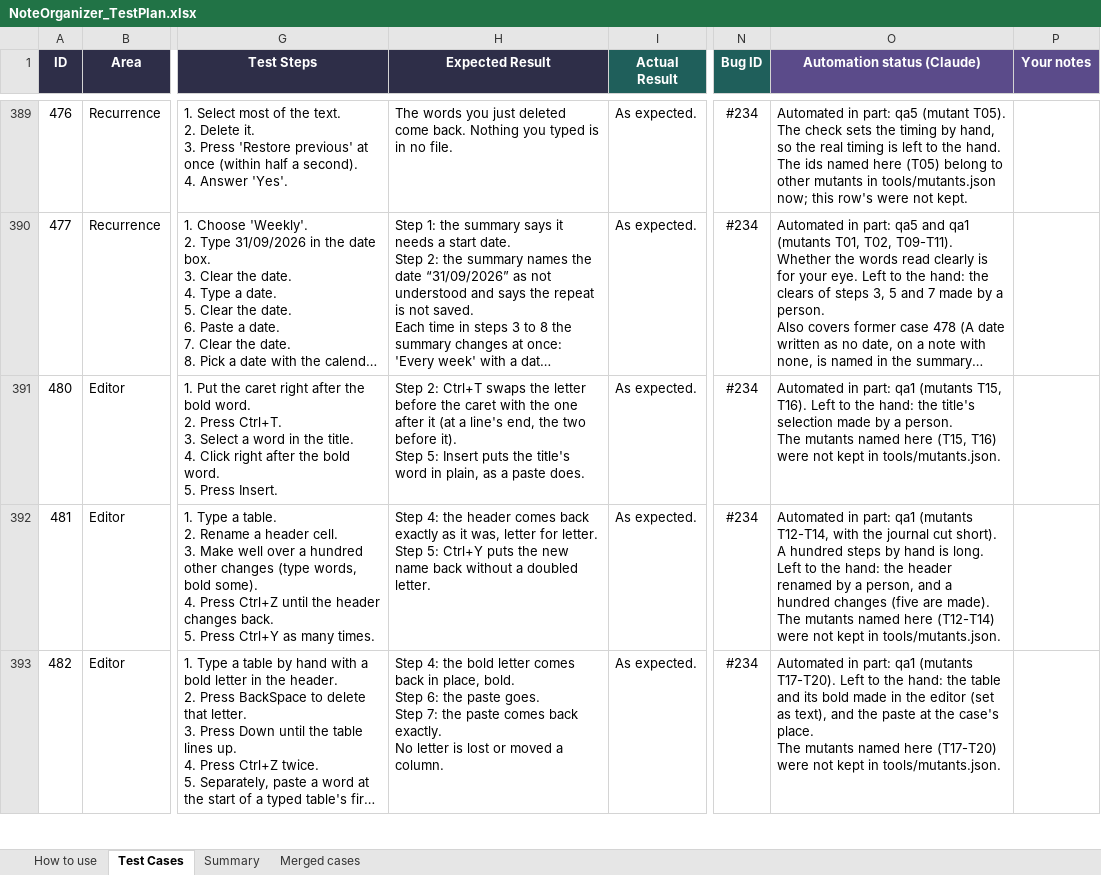
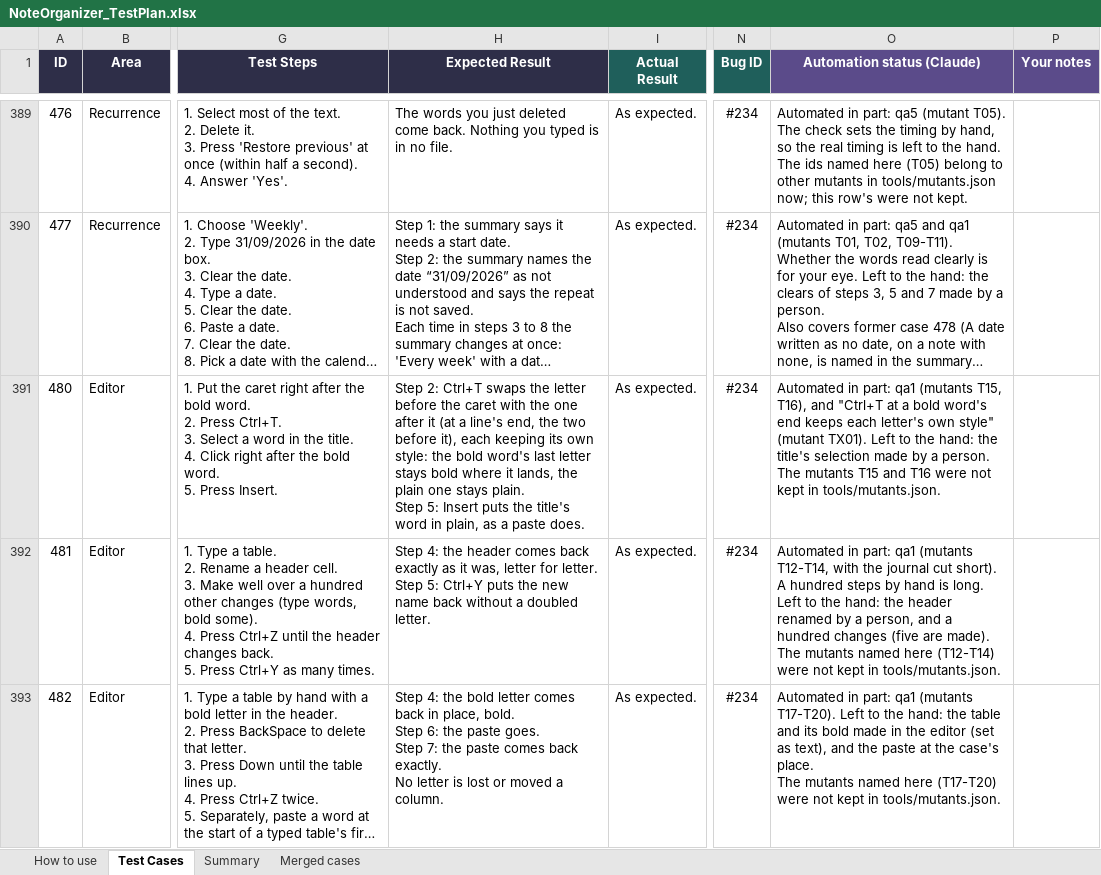
Before and after one commit to AlexandraMoldovan95/noteOrganizer, an Excel workbook: qa/NoteOrganizer_TestPlan.xlsx, sheet Test Cases, drawn as a sheet; only a part is shown, gaps mark what is left out; long unchanged cells end in …; values as stored, in another font and other column widths than the file's, no borders; conditional formats not drawn; ↵ is a line break in a cell; the diff names each change by its address in the sheet, - before the commit and + after, or states it on an @@ line.

```diff
--- a/qa/NoteOrganizer_TestPlan.xlsx (sheet Test Cases)
+++ b/qa/NoteOrganizer_TestPlan.xlsx (sheet Test Cases)
-H391 (Expected Result): …two before it). ↵ Step 5:…
+H391 (Expected Result): …two before it), each keeping its own style: the bold word's last letter stays bold where it lands, the plain one stays plain. ↵ Step 5:…
-O391 (Automation status (Claude)): …(mutants T15, T16). Left to the hand: the title's selection made by a person. ↵ The mutants named here (T15, T16) were not…
+O391 (Automation status (Claude)): …(mutants T15, T16), and "Ctrl+T at a bold word's end keeps each letter's own style" (mutant TX01). Left to the hand: the title's selection made by a person. ↵ The mutants T15 and T16 were not…
```
Also changed, not shown: 3 other files.
